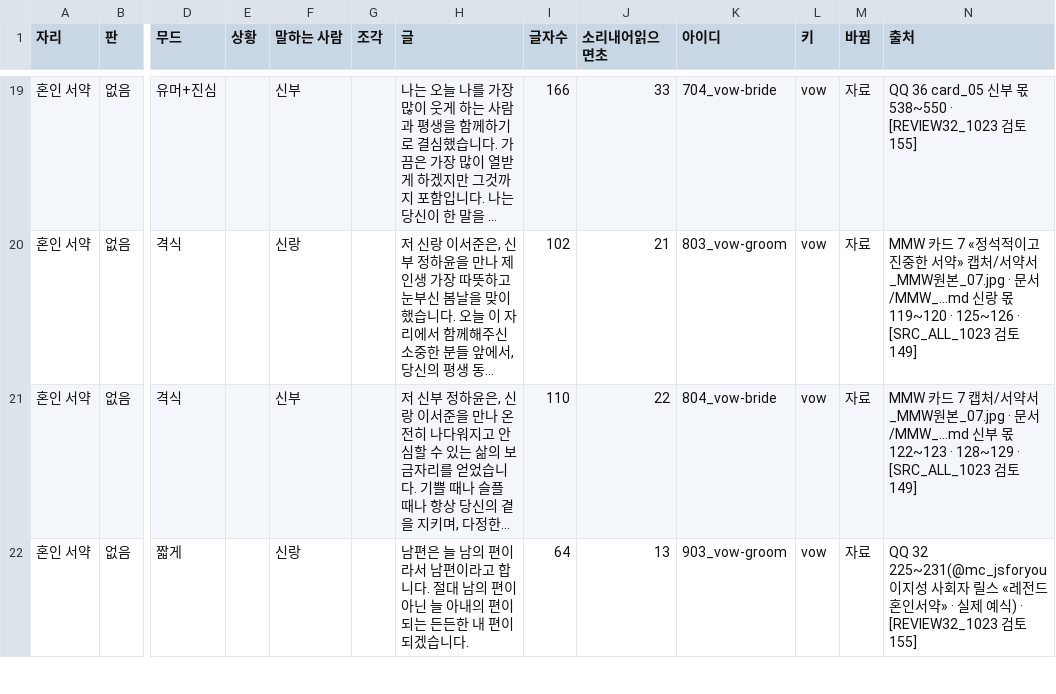
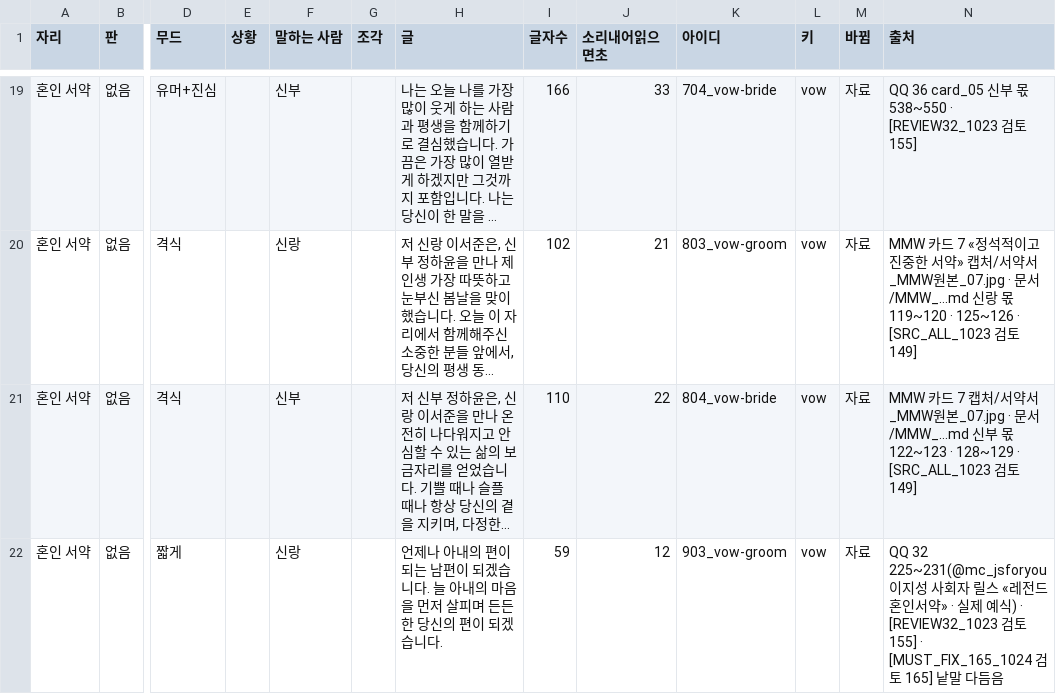
Before and after one commit to gtrddrt7706-cpu/momentedit-site, a TSV file: docs/plans/식순연구/참고예시_글예시_말하는자리_늘린판_0927.tsv, drawn as a sheet; only a part is shown, gaps mark what is left out; long unchanged cells end in …; the diff covers the shown part only; the diff names each change by its address in the sheet, - before the commit and + after, or states it on an @@ line.

```diff
--- a/docs/plans/식순연구/참고예시_글예시_말하는자리_늘린판_0927.tsv
+++ b/docs/plans/식순연구/참고예시_글예시_말하는자리_늘린판_0927.tsv
-H22 (글): 남편은 늘 남의 편이라서 남편이라고 합니다. 절대 남의 편이 아닌 늘 아내의 편이 되는 든든한 내 편이…
+H22 (글): 언제나 아내의 편이 되는 남편이 되겠습니다. 늘 아내의 마음을 먼저 살피며 든든한 당신의 편이…
-I22 (글자수): 64
+I22 (글자수): 59
-J22 (소리내어읽으면초): 13
+J22 (소리내어읽으면초): 12
-N22 (출처): …검토 155]
+N22 (출처): …검토 155] · [MUST_FIX_165_1024 검토 165] 낱말 다듬음
```
Also changed, not shown: 48 edited cells elsewhere in this file, 31 other files.
